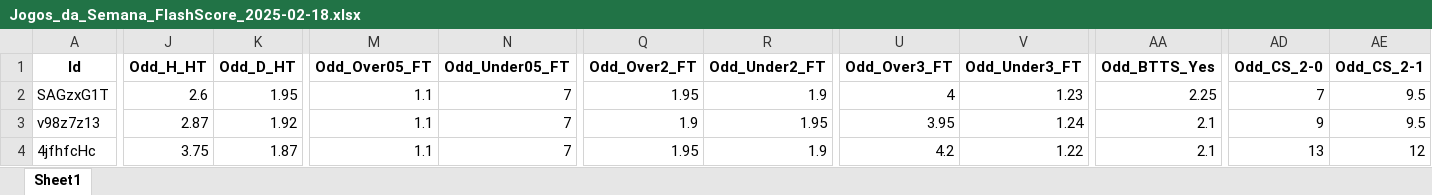
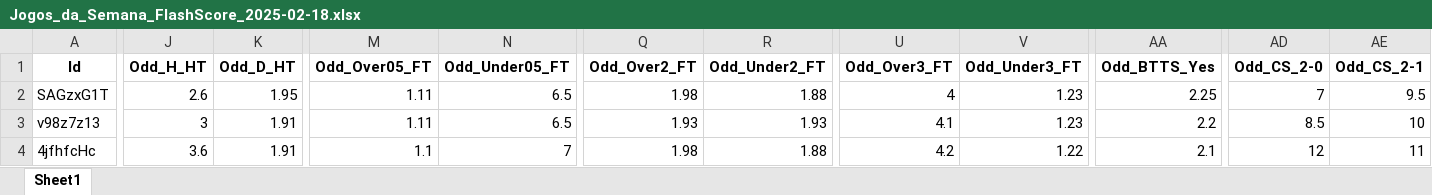
Before and after one commit to mtprado88/jogos_full, an Excel workbook: Jogos_da_Semana_FlashScore_2025-02-18.xlsx, sheet Sheet1, drawn as a sheet; only a part is shown, gaps mark what is left out; values as stored, in another font and other column widths than the file's, no borders; the diff covers the shown part only; the diff names each change by its address in the sheet, - before the commit and + after, or states it on an @@ line.

Commit message:
Atualizando o arquivo XLSX

```diff
--- a/Jogos_da_Semana_FlashScore_2025-02-18.xlsx (sheet Sheet1)
+++ b/Jogos_da_Semana_FlashScore_2025-02-18.xlsx (sheet Sheet1)
-M2:M3 (Odd_Over05_FT): 1.1
+M2:M3 (Odd_Over05_FT): 1.11
-N2:N3 (Odd_Under05_FT): 7
+N2:N3 (Odd_Under05_FT): 6.5
-Q2 (Odd_Over2_FT): 1.95
+Q2 (Odd_Over2_FT): 1.98
-R2 (Odd_Under2_FT): 1.9
+R2 (Odd_Under2_FT): 1.88
-J3 (Odd_H_HT): 2.87
+J3 (Odd_H_HT): 3
-K3 (Odd_D_HT): 1.92
+K3 (Odd_D_HT): 1.91
-Q3 (Odd_Over2_FT): 1.9
+Q3 (Odd_Over2_FT): 1.93
-R3 (Odd_Under2_FT): 1.95
+R3 (Odd_Under2_FT): 1.93
-U3 (Odd_Over3_FT): 3.95
+U3 (Odd_Over3_FT): 4.1
-V3 (Odd_Under3_FT): 1.24
+V3 (Odd_Under3_FT): 1.23
-AA3 (Odd_BTTS_Yes): 2.1
+AA3 (Odd_BTTS_Yes): 2.2
-AD3 (Odd_CS_2-0): 9
+AD3 (Odd_CS_2-0): 8.5
-AE3 (Odd_CS_2-1): 9.5
+AE3 (Odd_CS_2-1): 10
-J4 (Odd_H_HT): 3.75
+J4 (Odd_H_HT): 3.6
-K4 (Odd_D_HT): 1.87
+K4 (Odd_D_HT): 1.91
-Q4 (Odd_Over2_FT): 1.95
+Q4 (Odd_Over2_FT): 1.98
-R4 (Odd_Under2_FT): 1.9
+R4 (Odd_Under2_FT): 1.88
-AD4 (Odd_CS_2-0): 13
+AD4 (Odd_CS_2-0): 12
-AE4 (Odd_CS_2-1): 12
+AE4 (Odd_CS_2-1): 11
```
Also changed, not shown: 142 edited cells elsewhere in this sheet.
